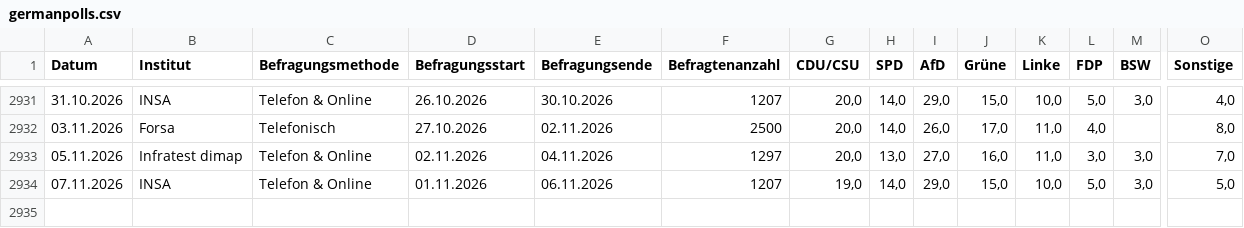
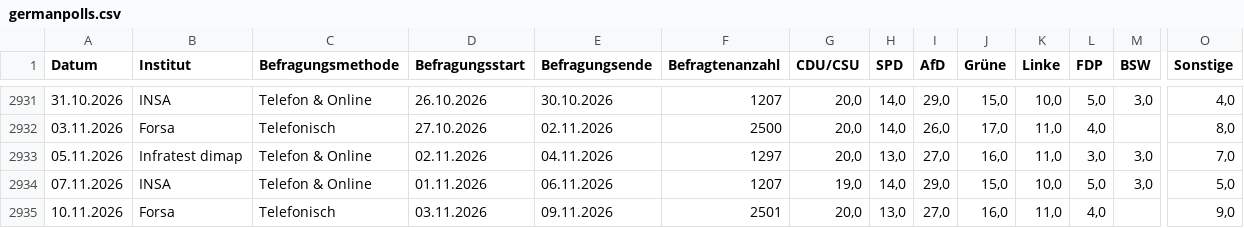
Before and after one commit to kanzlercheck/kanzlercheck.github.io, a CSV file: data/germanpolls.csv, drawn as a sheet; only a part is shown, gaps mark what is left out; rows hold the shown columns only; the diff names each change by its address in the sheet, - before the commit and + after, or states it on an @@ line.

Commit message:
Add new polling data for 10 November 2026 by Forsa

```diff
--- a/data/germanpolls.csv
+++ b/data/germanpolls.csv
+row 2935: 10.11.2026 | Forsa | Telefonisch | 03.11.2026 | 09.11.2026 | 2501 | 20,0 | 13,0 | 27,0 | 16,0 | 11,0 | 4,0 |  | 9,0
```
